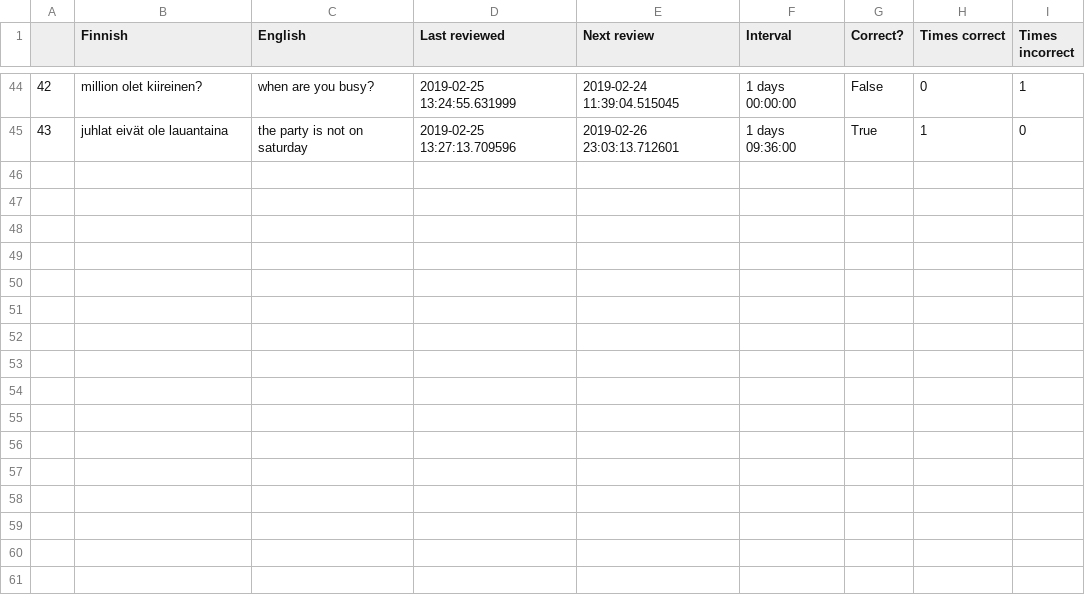
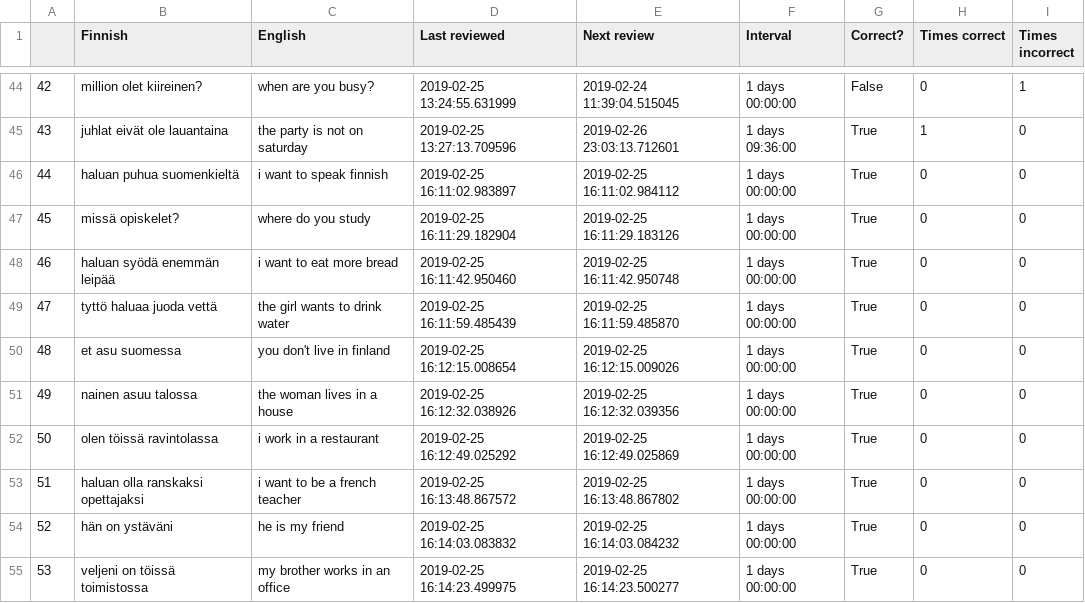
Before and after one commit to tbilsbor/finncards, a CSV file: phrases.csv, drawn as a sheet; only a part is shown, gaps mark what is left out; the diff names each change by its address in the sheet, - before the commit and + after, or states it on an @@ line.

```diff
--- a/phrases.csv
+++ b/phrases.csv
+row 46: 44 | haluan puhua suomenkieltä | i want to speak finnish | 2019-02-25 16:11:02.983897 | 2019-02-25 16:11:02.984112 | 1 days 00:00:00 | True | 0 | 0
+row 47: 45 | missä opiskelet? | where do you study | 2019-02-25 16:11:29.182904 | 2019-02-25 16:11:29.183126 | 1 days 00:00:00 | True | 0 | 0
+row 48: 46 | haluan syödä enemmän leipää | i want to eat more bread | 2019-02-25 16:11:42.950460 | 2019-02-25 16:11:42.950748 | 1 days 00:00:00 | True | 0 | 0
+row 49: 47 | tyttö haluaa juoda vettä | the girl wants to drink water | 2019-02-25 16:11:59.485439 | 2019-02-25 16:11:59.485870 | 1 days 00:00:00 | True | 0 | 0
+row 50: 48 | et asu suomessa | you don't live in finland | 2019-02-25 16:12:15.008654 | 2019-02-25 16:12:15.009026 | 1 days 00:00:00 | True | 0 | 0
+row 51: 49 | nainen asuu talossa | the woman lives in a house | 2019-02-25 16:12:32.038926 | 2019-02-25 16:12:32.039356 | 1 days 00:00:00 | True | 0 | 0
+row 52: 50 | olen töissä ravintolassa | i work in a restaurant | 2019-02-25 16:12:49.025292 | 2019-02-25 16:12:49.025869 | 1 days 00:00:00 | True | 0 | 0
+row 53: 51 | haluan olla ranskaksi opettajaksi | i want to be a french teacher | 2019-02-25 16:13:48.867572 | 2019-02-25 16:13:48.867802 | 1 days 00:00:00 | True | 0 | 0
+row 54: 52 | hän on ystäväni | he is my friend | 2019-02-25 16:14:03.083832 | 2019-02-25 16:14:03.084232 | 1 days 00:00:00 | True | 0 | 0
+row 55: 53 | veljeni on töissä toimistossa | my brother works in an office | 2019-02-25 16:14:23.499975 | 2019-02-25 16:14:23.500277 | 1 days 00:00:00 | True | 0 | 0
```
Also changed, not shown: invariants.csv, nominals.csv, 1 other file.
